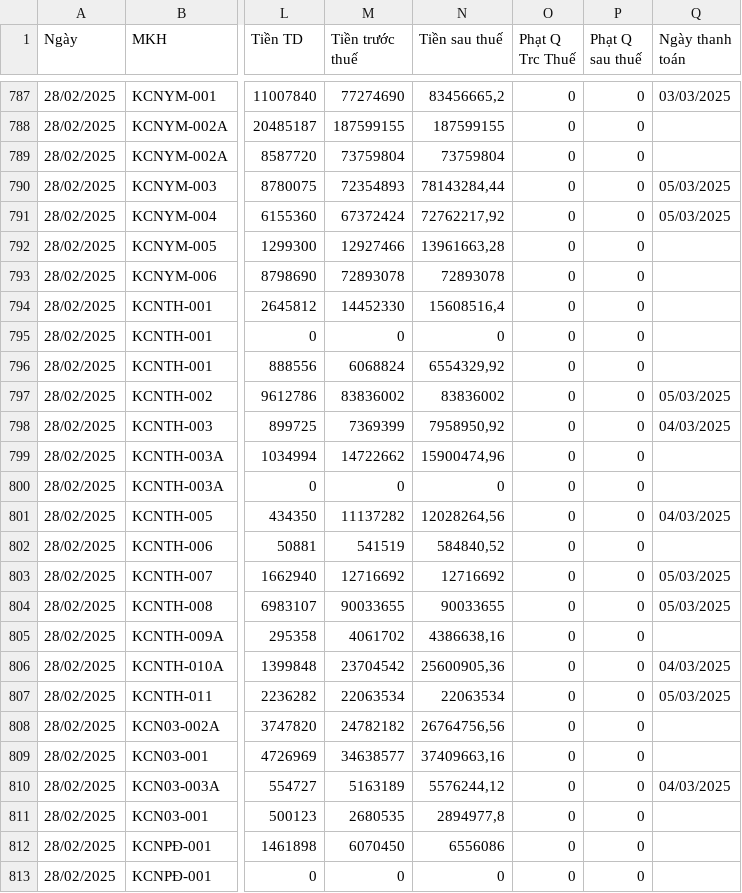
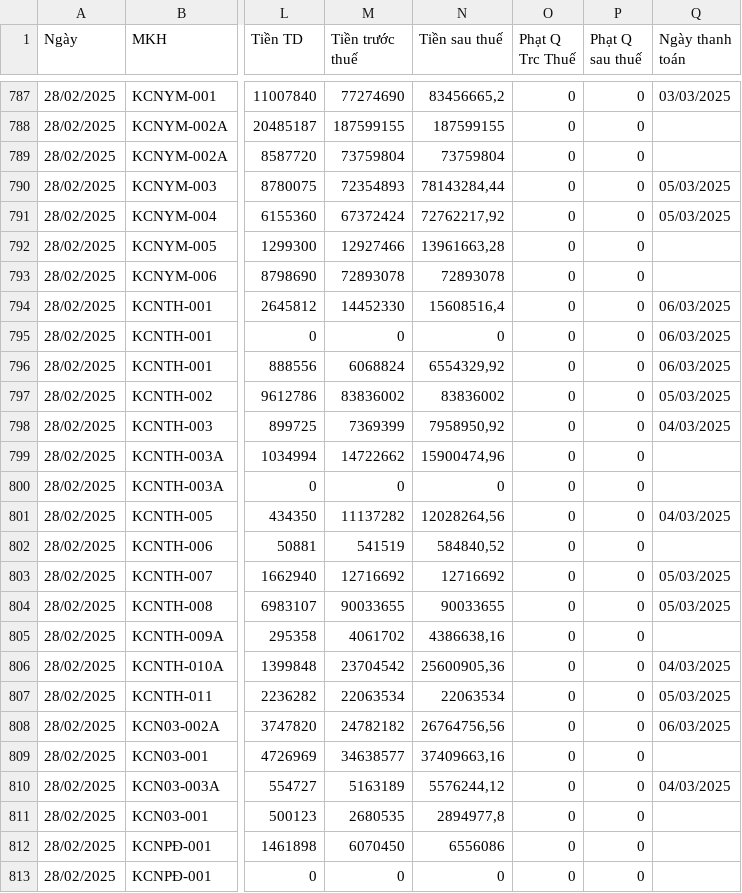
Before and after one commit to Gelex-Electric/GETC, a CSV file: assets/data/datahd.csv, drawn as a sheet; only a part is shown, gaps mark what is left out; the diff names each change by its address in the sheet, - before the commit and + after, or states it on an @@ line.

Commit message:
Update datahd.csv

```diff
--- a/assets/data/datahd.csv
+++ b/assets/data/datahd.csv
-Q794:Q796 (Ngày thanh toán): (empty)
+Q794:Q796 (Ngày thanh toán): 06/03/2025
-Q808 (Ngày thanh toán): (empty)
+Q808 (Ngày thanh toán): 06/03/2025
```
